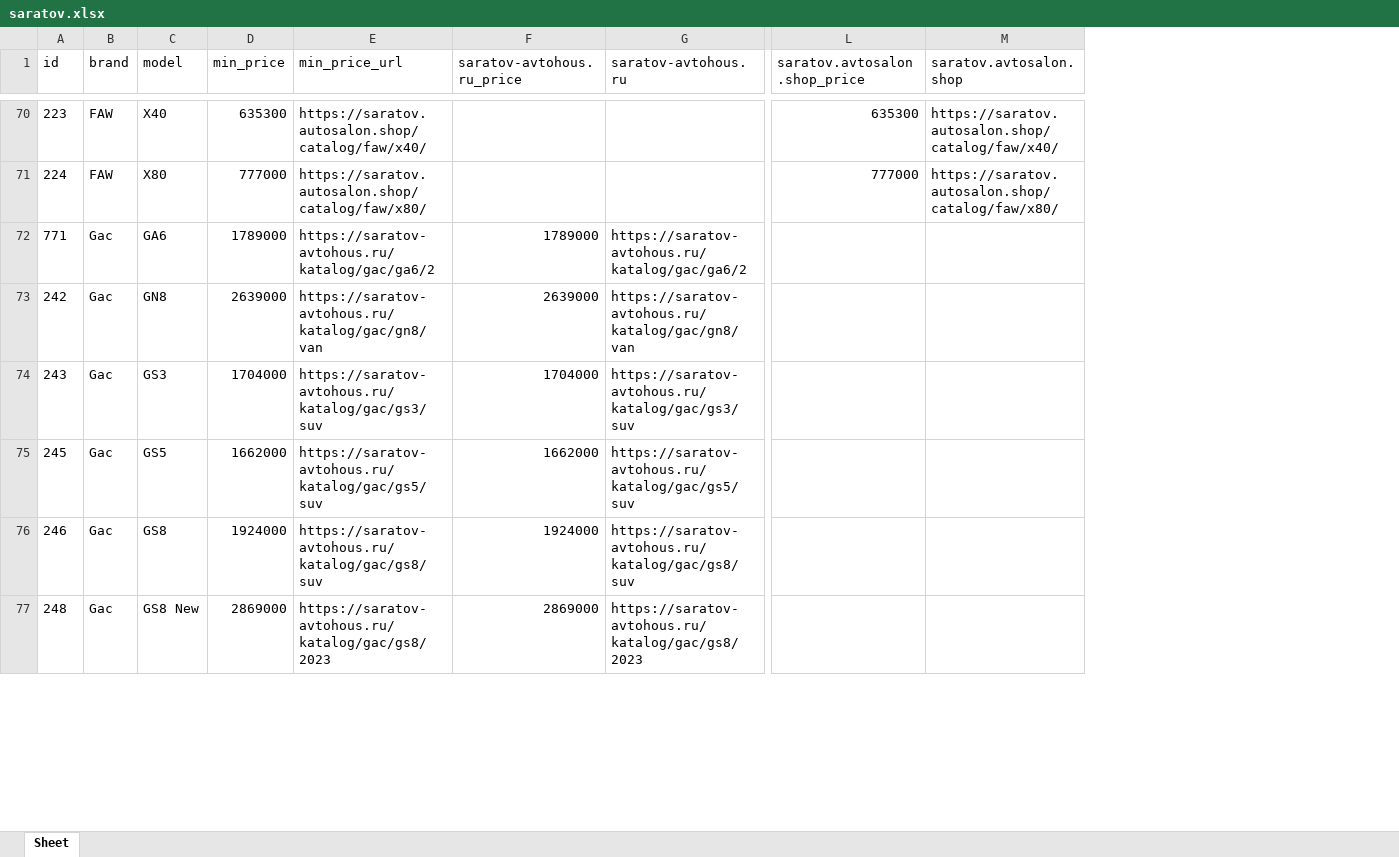
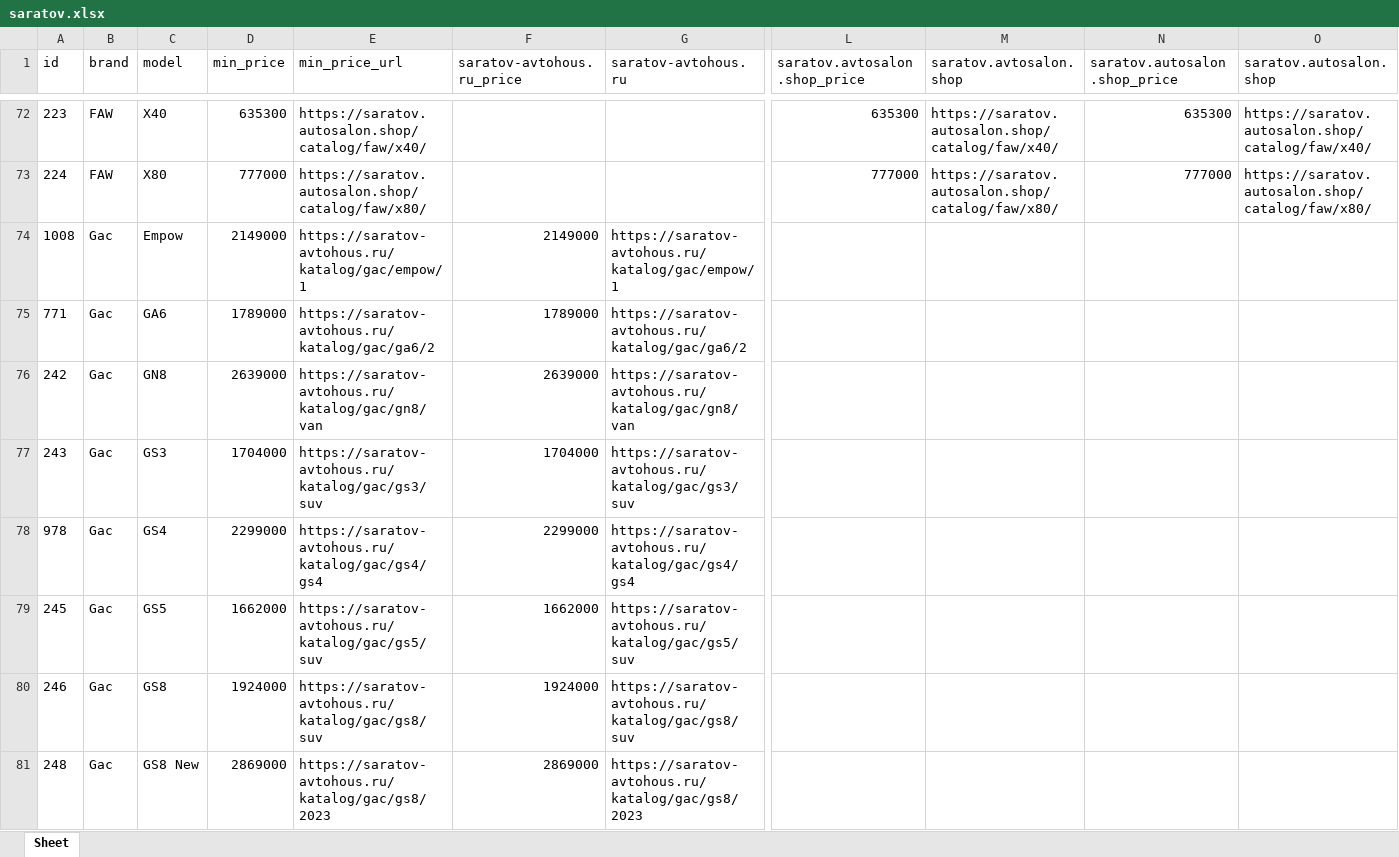
Before and after one commit to AlekseyNushtaev/AutoPars010824, an Excel workbook: xlsx/saratov.xlsx, sheet Sheet, drawn as a sheet; only a part is shown, gaps mark what is left out; values as stored, in another font and other column widths than the file's, no borders; rows hold the shown columns only; the diff covers the shown part only; the diff names each change by its address in the sheet, - before the commit and + after, or states it on an @@ line.

```diff
--- a/xlsx/saratov.xlsx (sheet Sheet)
+++ b/xlsx/saratov.xlsx (sheet Sheet)
+column N (saratov.autosalon.shop_price), rows 72-73: 635300 | 777000
+column O (saratov.autosalon.shop), rows 72-73: https://saratov.autosalon.shop/catalog/faw/x40/ | https://saratov.autosalon.shop/catalog/faw/x80/
+row 74: 1008 | Gac | Empow | 2149000 | https://saratov-avtohous.ru/katalog/gac/empow/1 | 2149000 | https://saratov-avtohous.ru/katalog/gac/empow/1
+row 78: 978 | Gac | GS4 | 2299000 | https://saratov-avtohous.ru/katalog/gac/gs4/gs4 | 2299000 | https://saratov-avtohous.ru/katalog/gac/gs4/gs4
```
Also changed, not shown: 17 added rows, 2 removed rows and 129 edited cells elsewhere in this sheet, xlsx/ekaterinburg.xlsx, xlsx/kemerovo.xlsx, 28 other files.
